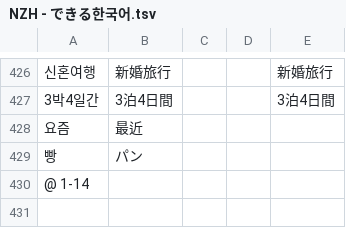
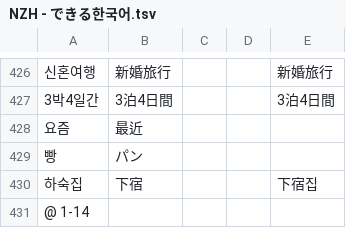
Before and after one commit to jdwebdev/NZH, a TSV file: tsv/NZH - できる한국어.tsv, drawn as a sheet; only a part is shown, gaps mark what is left out; the diff names each change by its address in the sheet, - before the commit and + after, or states it on an @@ line.

```diff
--- a/tsv/NZH - できる한국어.tsv
+++ b/tsv/NZH - できる한국어.tsv
+row 430: 하숙집 | 下宿 |  |  | 下宿집
```
Also changed, not shown: tsv/NZH - 本気で学ぶ中国語.tsv, tsv/NZH - 汉字.tsv, 1 other file.
